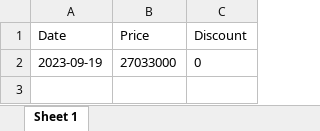
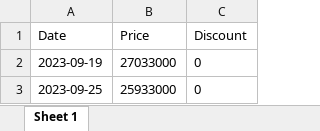
Before and after one commit to eledah/pmonitor, an Excel workbook: items/کنسول Playstation 5.xlsx, sheet Sheet 1, drawn as a sheet; values as stored, in another font and other column widths than the file's, no borders; the diff names each change by its address in the sheet, - before the commit and + after, or states it on an @@ line.

```diff
--- a/items/کنسول Playstation 5.xlsx (sheet Sheet 1)
+++ b/items/کنسول Playstation 5.xlsx (sheet Sheet 1)
+row 3: 2023-09-25 | 25933000 | 0
```
Also changed, not shown: items/برنج هاشمی ممتاز طبیعت - 10 کیلوگرم.xlsx, items/تونر پاک کننده صورت لافارر.xlsx, 51 other files.
